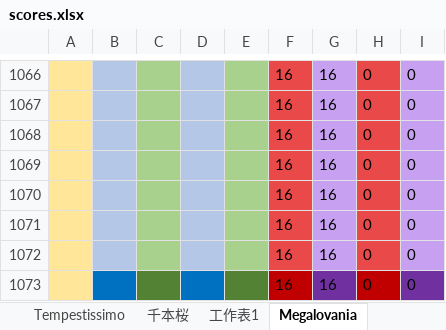
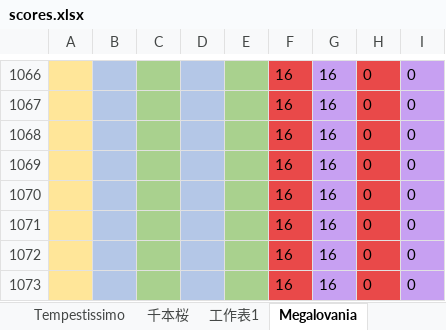
Before and after one commit to LY02-chen/python-MidiWrite, an Excel workbook: scores.xlsx, sheet Megalovania, drawn as a sheet; only a part is shown, gaps mark what is left out; values as stored, in another font and other column widths than the file's, no borders; the diff names each change by its address in the sheet, - before the commit and + after, or states it on an @@ line.

```diff
--- a/scores.xlsx (sheet Megalovania)
+++ b/scores.xlsx (sheet Megalovania)
-B1073 fill: #0070C0
+B1073 fill: #B4C7E7
-C1073 fill: #548235
+C1073 fill: #A9D18E
-D1073 fill: #0070C0
+D1073 fill: #B4C7E7
-E1073 fill: #548235
+E1073 fill: #A9D18E
-F1073 fill: #C00000
+F1073 fill: #E94949
-G1073 fill: #7030A0
+G1073 fill: #C7A0F2
-H1073 fill: #C00000
+H1073 fill: #E94949
-I1073 fill: #7030A0
+I1073 fill: #C7A0F2
```
Also changed, not shown: sheet 工作表1, sheet 千本桜.
